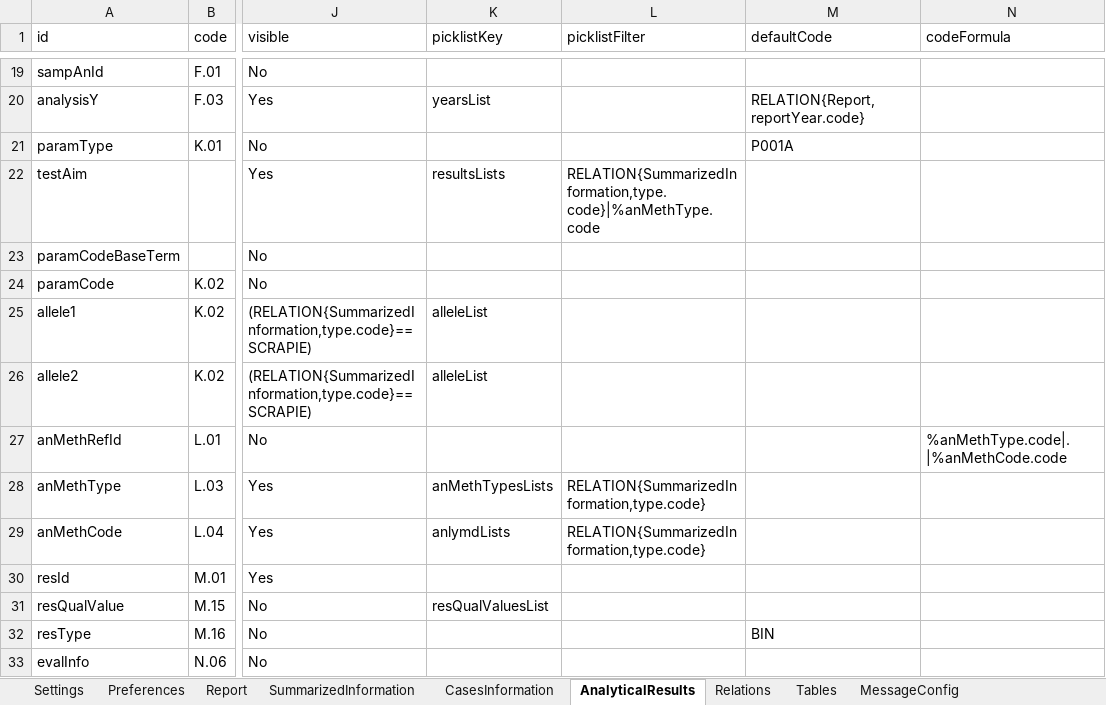
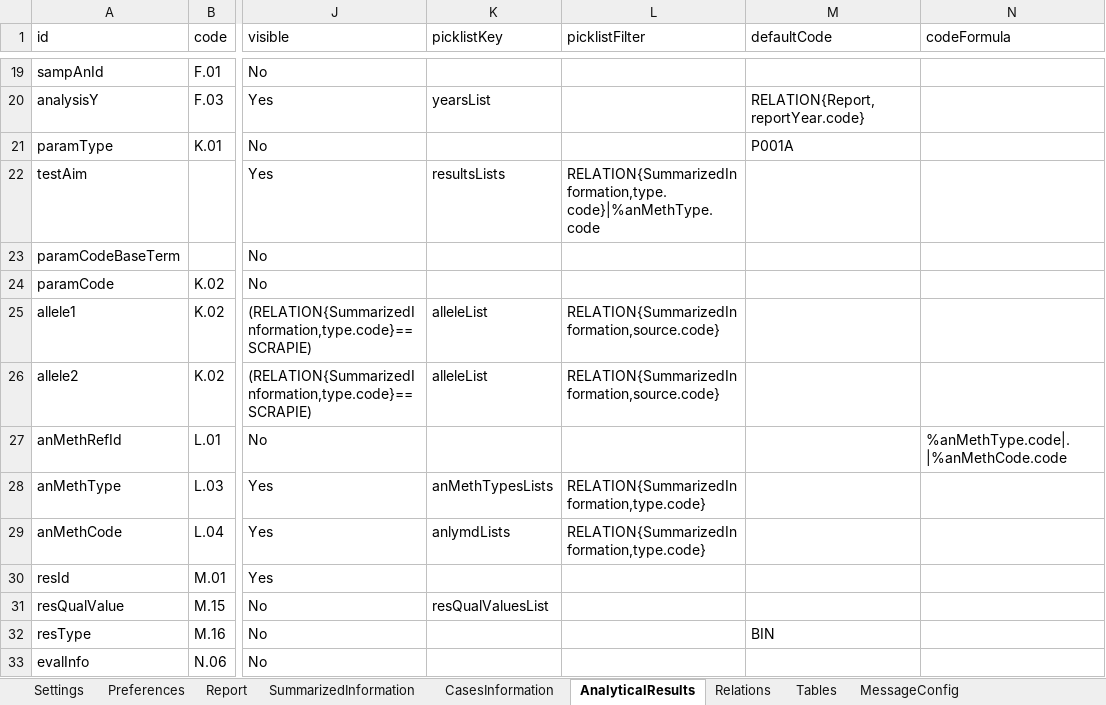
Before and after one commit to openefsa/tse-data-reporting-tool, an Excel workbook: config/tablesSchema.xlsx, sheet AnalyticalResults, drawn as a sheet; only a part is shown, gaps mark what is left out; values as stored, in another font and other column widths than the file's, no borders; table styles not drawn; the diff names each change by its address in the sheet, - before the commit and + after, or states it on an @@ line.

```diff
--- a/config/tablesSchema.xlsx (sheet AnalyticalResults)
+++ b/config/tablesSchema.xlsx (sheet AnalyticalResults)
-L25:L26 (picklistFilter): (empty)
+L25:L26 (picklistFilter): RELATION{SummarizedInformation,source.code}
```
Also changed, not shown: sheet CasesInformation, sheet SummarizedInformation, 31 other files.
